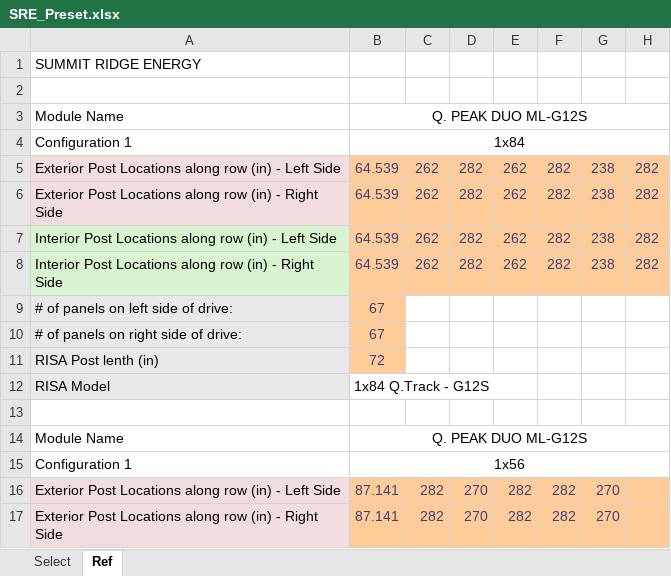
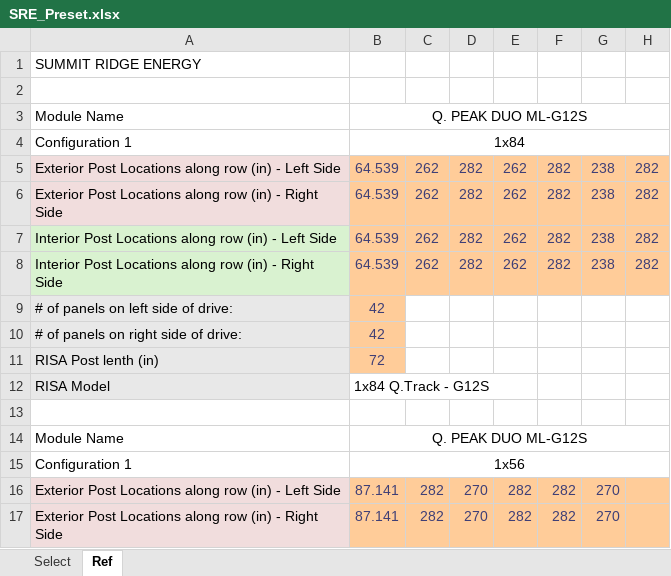
Before and after one commit to alainadefranco/workbook-consolidation-templates, an Excel workbook: SRE_Preset.xlsx, sheet Ref, drawn as a sheet; only a part is shown; values as stored, in another font and other column widths than the file's, no borders; the diff names each change by its address in the sheet, - before the commit and + after, or states it on an @@ line.

Commit message:
Add files via upload

```diff
--- a/SRE_Preset.xlsx (sheet Ref)
+++ b/SRE_Preset.xlsx (sheet Ref)
-B9:B10: 67
+B9:B10: 42
```
